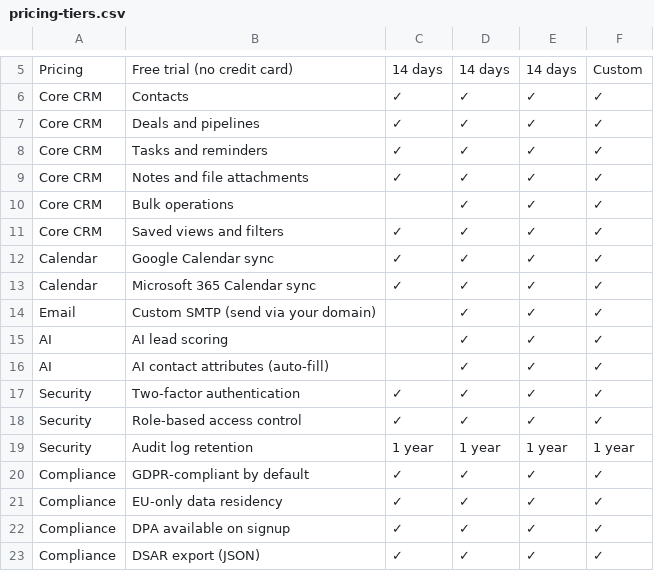
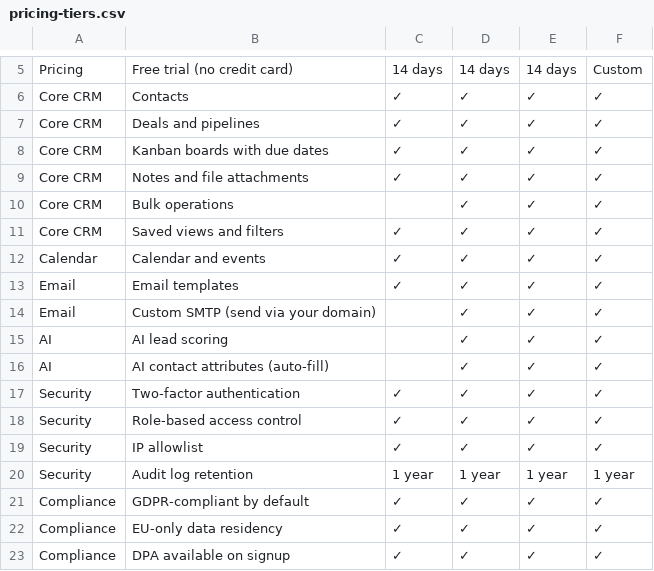
Before and after one commit to bongartzdiaz/juandiazllc.com, a CSV file: _drafts/pricing/pricing-tiers.csv, drawn as a sheet; only a part is shown, gaps mark what is left out; the shorter side is filled out with more unchanged rows.

Commit message:
fix(pricing): vier rijen fout beoordeeld — twee terug, twee eraf (#162)
De sweep van PR #161 zocht naar de naam die ik bij een feature verwachtte,
niet naar de feature. Vier keer mis, drie daarvan stonden live.

Terug op de pagina:
- IP allowlist. Bestaat en wordt afgedwongen: Organization.ipAllowlist
  wordt in requireScope gelezen (lib/philly/auth-helpers.ts:286) en via
  lib/philly/ip-allowlist.ts op CIDR gematcht, met admin-API en
  instellingenpagina. Mijn grep zocht de PlanFeature-string
  'ip_allowlist'. Die wordt inderdaad nergens gelezen, maar dat betekent
  dat de tier-gate ontbreekt, niet de feature.
- E-mailtemplates. model Template plus drie routes. Ik zocht op
  EmailTemplate.

Eraf:
- Google Calendar-synchronisatie en Microsoft 365-synchronisatie. Niets
  in de repo roept een agenda-API van een provider aan; CalendarEvent
  heeft geen veld voor externe herkomst en er is geen sync-cron. De
  connectors vragen agenda-scopes aan, en die scope had ik voor de
  feature aangezien.

Herwoord:
- "Taken en herinneringen" wordt "Kanban-borden met vervaldatums". Er is
  geen Task-model en geen taken-endpoint; wel KanbanCard met title,
  dueDate en assigneeId.
- De twee agenda-rijen worden één rij, "Agenda en afspraken", voor de
  interne agenda die er wel is.

Zonder tier-plafond staan beide teruggezette rijen op alle vier de tiers.

Co-authored-by: Juan Stefan Diaz <Juan@kompasagency.nl>

```diff
--- a/_drafts/pricing/pricing-tiers.csv
+++ b/_drafts/pricing/pricing-tiers.csv
@@ -7,3 +7,3 @@ Core CRM,Contacts,✓,✓,✓,✓
 Core CRM,Deals and pipelines,✓,✓,✓,✓
-Core CRM,Tasks and reminders,✓,✓,✓,✓
+Core CRM,Kanban boards with due dates,✓,✓,✓,✓
 Core CRM,Notes and file attachments,✓,✓,✓,✓
@@ -11,4 +11,4 @@ Core CRM,Bulk operations,,✓,✓,✓
 Core CRM,Saved views and filters,✓,✓,✓,✓
-Calendar,Google Calendar sync,✓,✓,✓,✓
-Calendar,Microsoft 365 Calendar sync,✓,✓,✓,✓
+Calendar,Calendar and events,✓,✓,✓,✓
+Email,Email templates,✓,✓,✓,✓
 Email,Custom SMTP (send via your domain),,✓,✓,✓
@@ -18,2 +18,3 @@ Security,Two-factor authentication,✓,✓,✓,✓
 Security,Role-based access control,✓,✓,✓,✓
+Security,IP allowlist,✓,✓,✓,✓
 Security,Audit log retention,1 year,1 year,1 year,1 year
```
Also changed, not shown: 4 other files.
